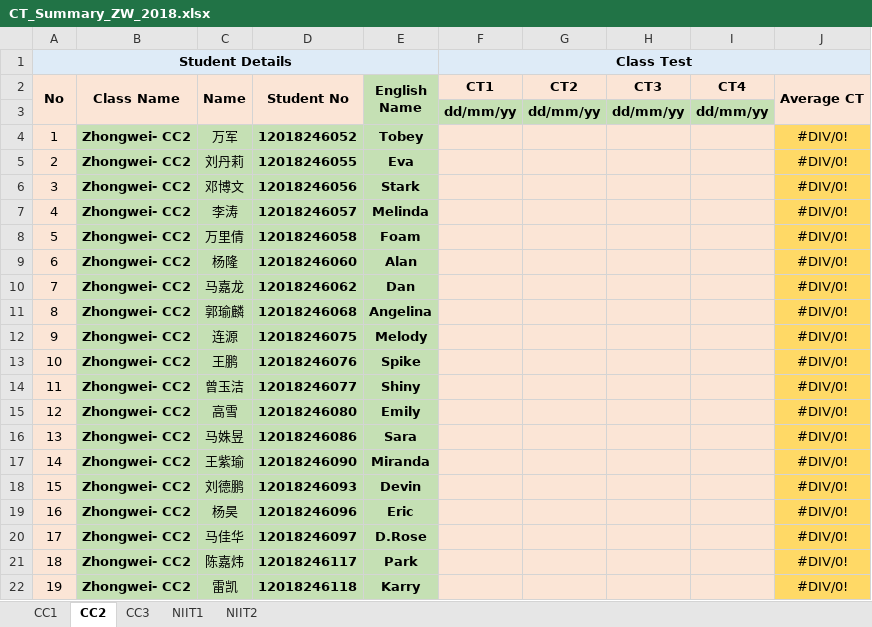
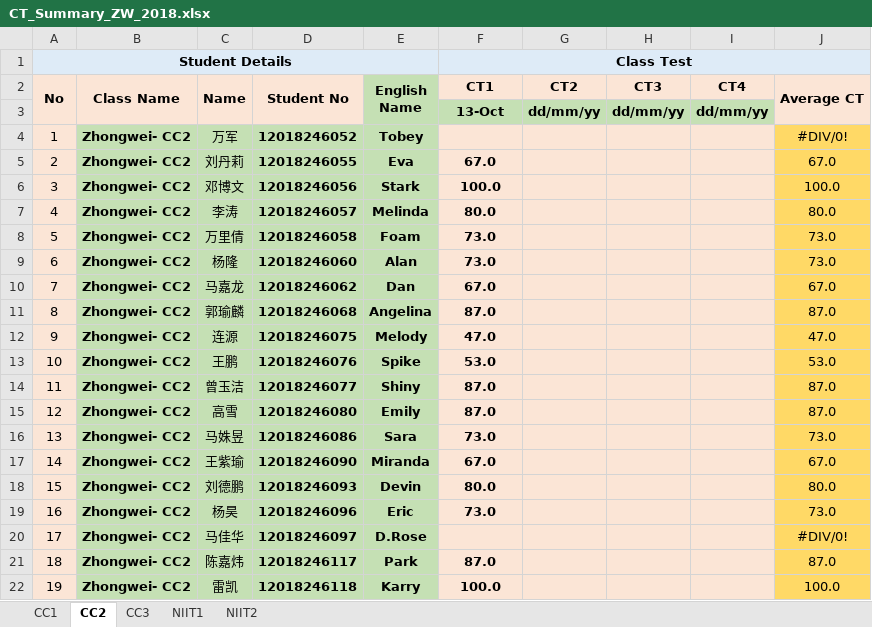
Before and after one commit to niit-nxu/Sept-2020---Jan-2021, an Excel workbook: Grade 2018/Class Test/CT_Summary_ZW_2018.xlsx, sheet CC2, drawn as a sheet; only a part is shown; values as stored, in another font and other column widths than the file's, no borders; the diff covers the shown part only; the diff names each change by its address in the sheet, - before the commit and + after, or states it on an @@ line.

```diff
--- a/Grade 2018/Class Test/CT_Summary_ZW_2018.xlsx (sheet CC2)
+++ b/Grade 2018/Class Test/CT_Summary_ZW_2018.xlsx (sheet CC2)
-F3 (CT1): dd/mm/yy
+F3 (CT1): 13-Oct
-F5 (CT1): (empty)
+F5 (CT1): 67.0
-J5 (Average CT): #DIV/0!
+J5 (Average CT): 67.0
-F6 (CT1): (empty)
+F6 (CT1): 100.0
-J6 (Average CT): #DIV/0!
+J6 (Average CT): 100.0
-F7 (CT1): (empty)
+F7 (CT1): 80.0
-J7 (Average CT): #DIV/0!
+J7 (Average CT): 80.0
-F8:F9 (CT1): (empty)
+F8:F9 (CT1): 73.0
-J8:J9 (Average CT): #DIV/0!
+J8:J9 (Average CT): 73.0
-F10 (CT1): (empty)
+F10 (CT1): 67.0
-J10 (Average CT): #DIV/0!
+J10 (Average CT): 67.0
-F11 (CT1): (empty)
+F11 (CT1): 87.0
-J11 (Average CT): #DIV/0!
+J11 (Average CT): 87.0
-F12 (CT1): (empty)
+F12 (CT1): 47.0
-J12 (Average CT): #DIV/0!
+J12 (Average CT): 47.0
-F13 (CT1): (empty)
+F13 (CT1): 53.0
-J13 (Average CT): #DIV/0!
+J13 (Average CT): 53.0
-F14:F15 (CT1): (empty)
+F14:F15 (CT1): 87.0
-J14:J15 (Average CT): #DIV/0!
+J14:J15 (Average CT): 87.0
-F16 (CT1): (empty)
+F16 (CT1): 73.0
-J16 (Average CT): #DIV/0!
+J16 (Average CT): 73.0
-F17 (CT1): (empty)
+F17 (CT1): 67.0
-J17 (Average CT): #DIV/0!
+J17 (Average CT): 67.0
-F18 (CT1): (empty)
+F18 (CT1): 80.0
-J18 (Average CT): #DIV/0!
+J18 (Average CT): 80.0
-F19 (CT1): (empty)
+F19 (CT1): 73.0
-J19 (Average CT): #DIV/0!
+J19 (Average CT): 73.0
-F21 (CT1): (empty)
+F21 (CT1): 87.0
-J21 (Average CT): #DIV/0!
+J21 (Average CT): 87.0
-F22 (CT1): (empty)
+F22 (CT1): 100.0
-J22 (Average CT): #DIV/0!
+J22 (Average CT): 100.0
```
Also changed, not shown: 42 edited cells elsewhere in this sheet, sheet CC1, Grade 2018/Attendance/Attendance_Zhongwei_2018.xlsx.
